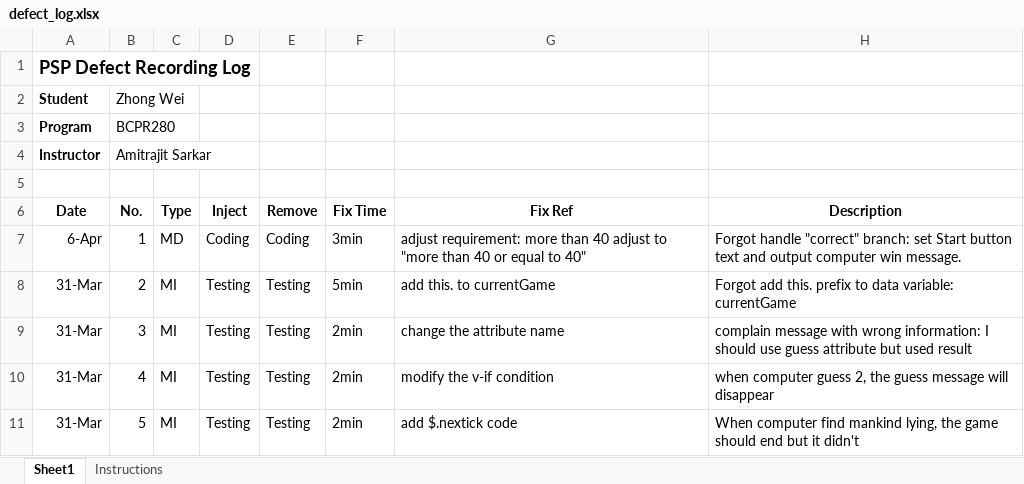
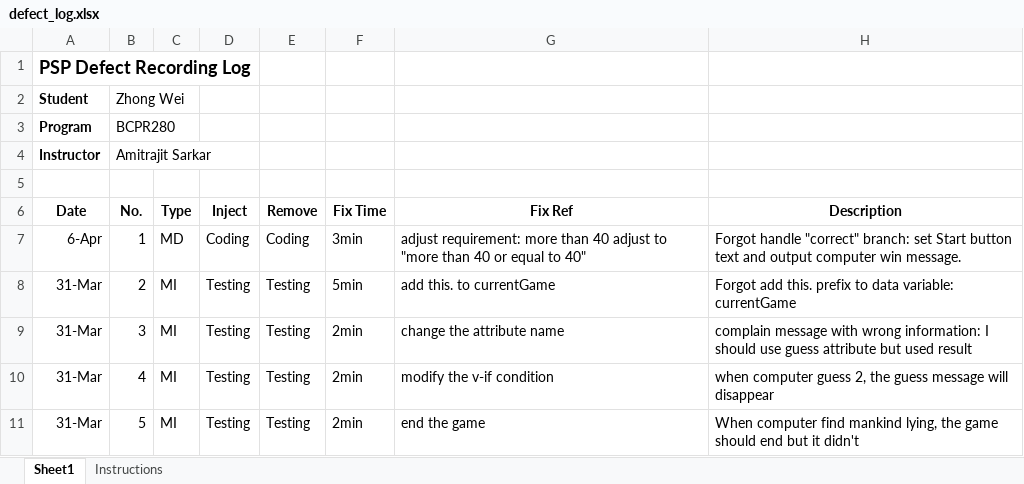
Before and after one commit to shukebeta/BCPR280, an Excel workbook: Assignment1-guess-number/Iteration3/document/defect_log.xlsx, sheet Sheet1, drawn as a sheet; values as stored, in another font and other column widths than the file's, no borders; the diff names each change by its address in the sheet, - before the commit and + after, or states it on an @@ line.

Commit message:
Iteration3 code improve

```diff
--- a/Assignment1-guess-number/Iteration3/document/defect_log.xlsx (sheet Sheet1)
+++ b/Assignment1-guess-number/Iteration3/document/defect_log.xlsx (sheet Sheet1)
-G11 (Fix Ref): add $.nextick code
+G11 (Fix Ref): end the game
```
Also changed, not shown: 3 other files.
